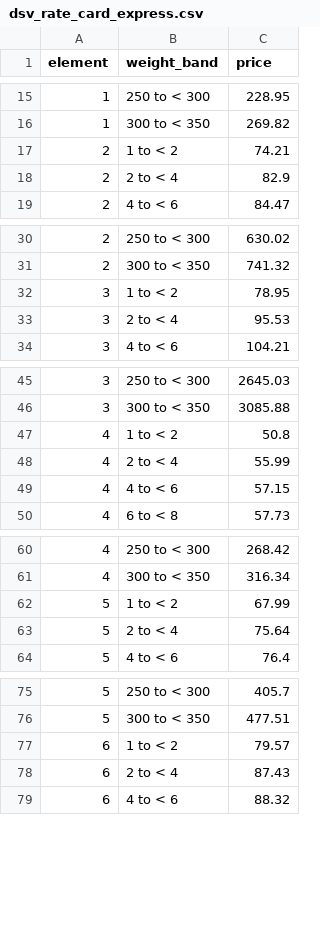
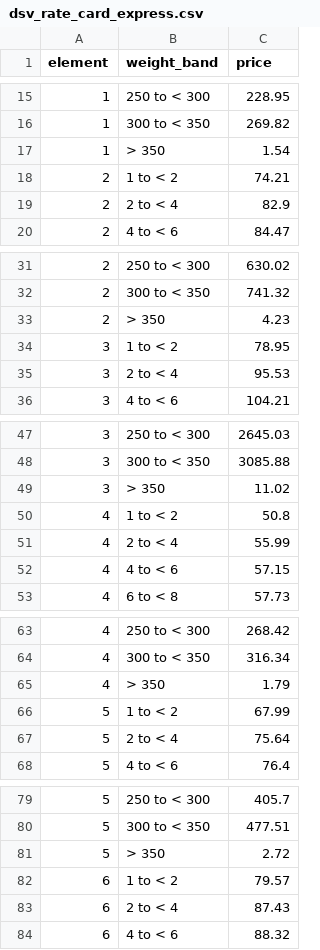
Before and after one commit to dev0714/KBC, a CSV file: data/courier/dsv_rate_card_express.csv, drawn as a sheet; only a part is shown, gaps mark what is left out; the diff covers the shown part only.

```diff
--- a/data/courier/dsv_rate_card_express.csv
+++ b/data/courier/dsv_rate_card_express.csv
@@ -16,2 +16,3 @@ element,weight_band,price
 1,300 to < 350,269.82
+1,> 350,1.54
 2,1 to < 2,74.21
@@ -31,2 +32,3 @@ element,weight_band,price
 2,300 to < 350,741.32
+2,> 350,4.23
 3,1 to < 2,78.95
@@ -46,2 +48,3 @@ element,weight_band,price
 3,300 to < 350,3085.88
+3,> 350,11.02
 4,1 to < 2,50.8
@@ -61,2 +64,3 @@ element,weight_band,price
 4,300 to < 350,316.34
+4,> 350,1.79
 5,1 to < 2,67.99
@@ -76,2 +80,3 @@ element,weight_band,price
 5,300 to < 350,477.51
+5,> 350,2.72
 6,1 to < 2,79.57
```
Also changed, not shown: 25 added rows elsewhere in this file, data/courier/dsv_rate_card_economy.csv, 11 other files.
